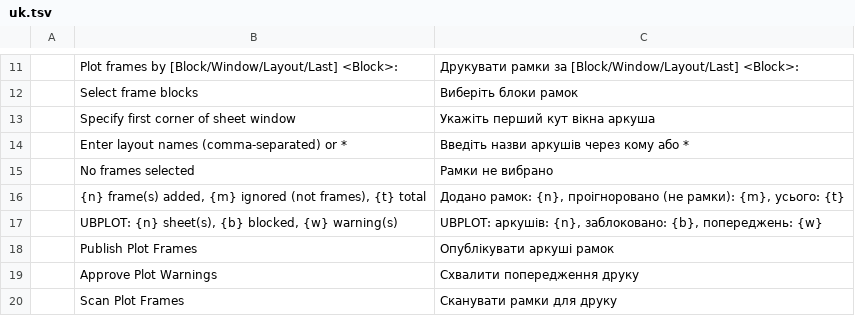
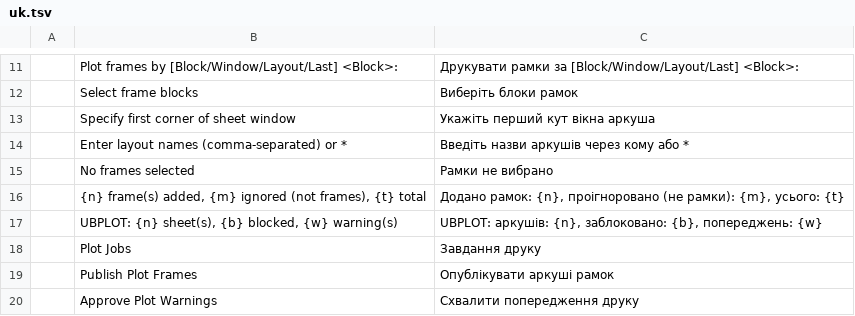
Before and after one commit to tuananhfr/cadcraft, a TSV file: crates/ui-egui/src/i18n/uk.tsv, drawn as a sheet; only a part is shown, gaps mark what is left out; the shorter side is filled out with more unchanged rows.

```diff
--- a/crates/ui-egui/src/i18n/uk.tsv
+++ b/crates/ui-egui/src/i18n/uk.tsv
@@ -17,2 +17,3 @@
 	UBPLOT: {n} sheet(s), {b} blocked, {w} warning(s)	UBPLOT: аркушів: {n}, заблоковано: {b}, попереджень: {w}
+	Plot Jobs	Завдання друку
 	Publish Plot Frames	Опублікувати аркуші рамок
```
Also changed, not shown: crates/ui-egui/src/i18n/vi.tsv, 11 other files.
